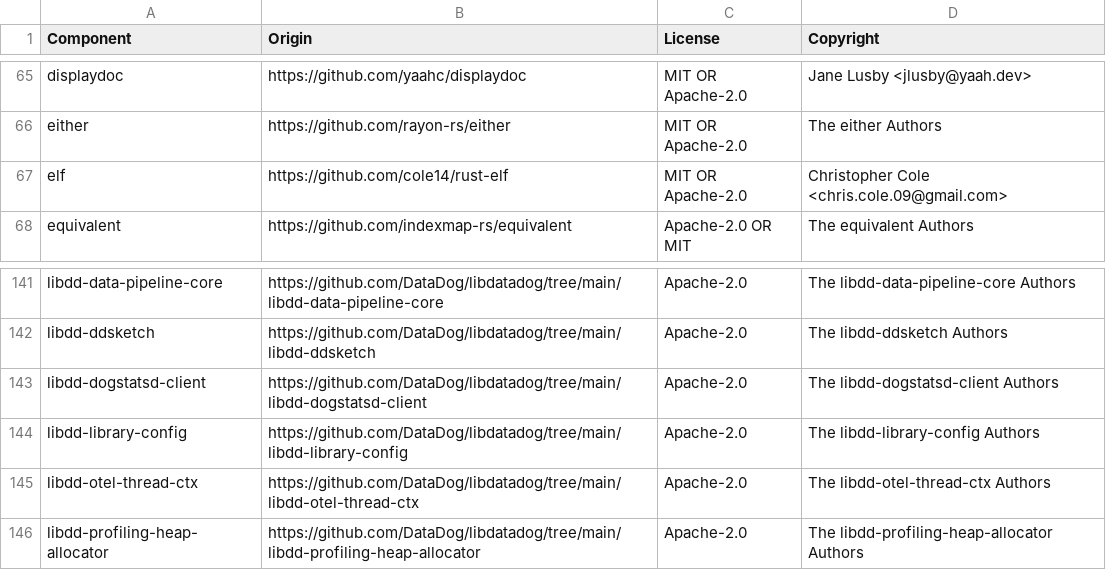
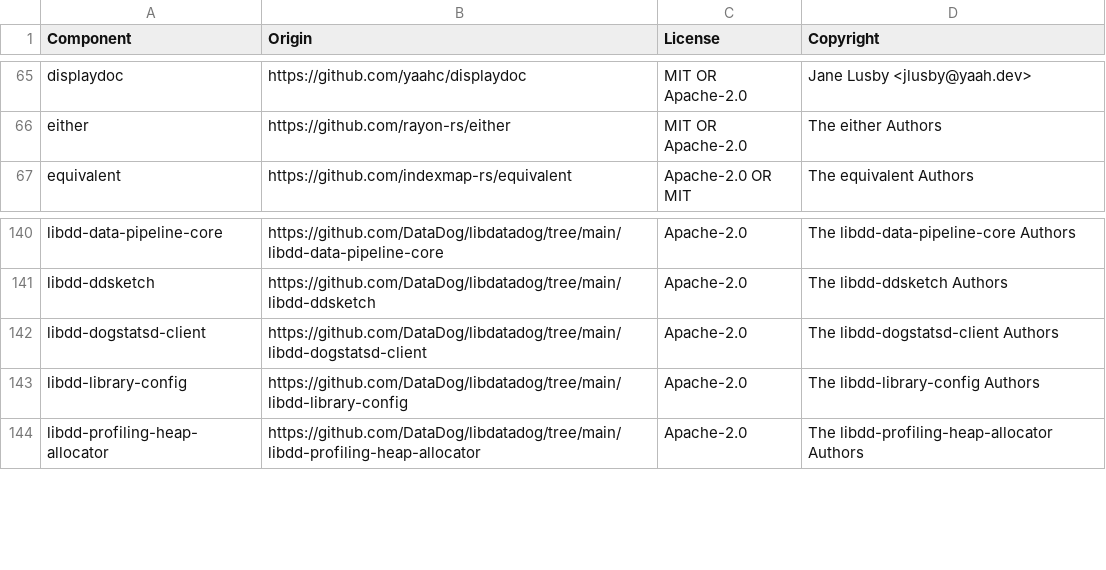
Before and after one commit to DataDog/dd-trace-rs, a CSV file: LICENSE-3rdparty.csv, drawn as a sheet; only a part is shown, gaps mark what is left out; the diff names each change by its address in the sheet, - before the commit and + after, or states it on an @@ line.

```diff
--- a/LICENSE-3rdparty.csv
+++ b/LICENSE-3rdparty.csv
-row 67: elf | https://github.com/cole14/rust-elf | MIT OR Apache-2.0 | Christopher Cole <chris.cole.09@gmail.com>
-row 145: libdd-otel-thread-ctx | https://github.com/DataDog/libdatadog/tree/main/libdd-otel-thread-ctx | Apache-2.0 | The libdd-otel-thread-ctx Authors
```
Also changed, not shown: 14 other files.
